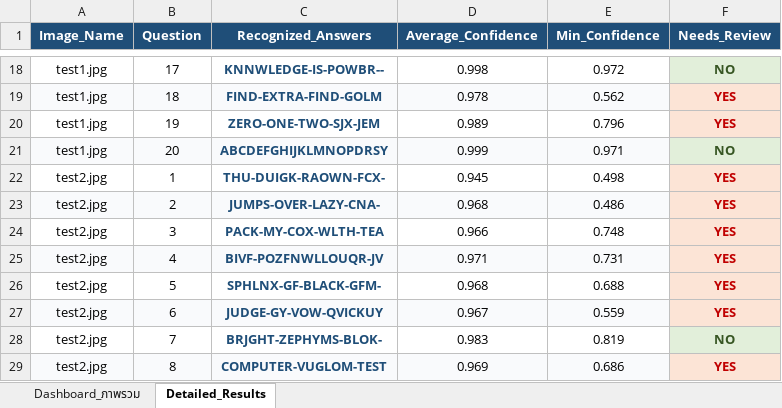
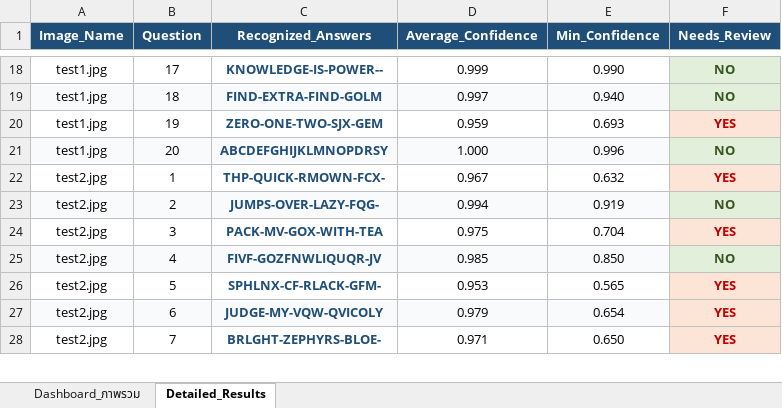
Before and after one commit to 67160213-ux/Project_CV, an Excel workbook: outputs/results/all_results.xlsx, sheet Detailed_Results, drawn as a sheet; only a part is shown, gaps mark what is left out; values as stored, in another font and other column widths than the file's, no borders; removed rows and columns are numbered as before the commit, all else as after; the diff covers the shown part only; the diff names each change by its address in the sheet, - before the commit and + after, or states it on an @@ line.

```diff
--- a/outputs/results/all_results.xlsx (sheet Detailed_Results)
+++ b/outputs/results/all_results.xlsx (sheet Detailed_Results)
-C18 (Recognized_Answers): KNNWLEDGE-IS-POWBR--
+C18 (Recognized_Answers): KNOWLEDGE-IS-POWER--
-D18 (Average_Confidence): 0.998
+D18 (Average_Confidence): 0.999
-E18 (Min_Confidence): 0.972
+E18 (Min_Confidence): 0.990
-D19 (Average_Confidence): 0.978
+D19 (Average_Confidence): 0.997
-E19 (Min_Confidence): 0.562
+E19 (Min_Confidence): 0.940
-F19 (Needs_Review): YES
+F19 (Needs_Review): NO
@@ F19 fill: #FCE4D6 → #E2EFDA, text colour: #C00000 → #375623 @@
-C20 (Recognized_Answers): ZERO-ONE-TWO-SJX-JEM
+C20 (Recognized_Answers): ZERO-ONE-TWO-SJX-GEM
-D20 (Average_Confidence): 0.989
+D20 (Average_Confidence): 0.959
-E20 (Min_Confidence): 0.796
+E20 (Min_Confidence): 0.693
-D21 (Average_Confidence): 0.999
+D21 (Average_Confidence): 1.000
-E21 (Min_Confidence): 0.971
+E21 (Min_Confidence): 0.996
-C22 (Recognized_Answers): THU-DUIGK-RAOWN-FCX-
+C22 (Recognized_Answers): THP-QUICK-RMOWN-FCX-
-D22 (Average_Confidence): 0.945
+D22 (Average_Confidence): 0.967
-E22 (Min_Confidence): 0.498
+E22 (Min_Confidence): 0.632
-row 23: test2.jpg | 2 | JUMPS-OVER-LAZY-CNA- | 0.968 | 0.486 | YES
+row 23: test2.jpg | 2 | JUMPS-OVER-LAZY-FQG- | 0.994 | 0.919 | NO
-C24 (Recognized_Answers): PACK-MY-COX-WLTH-TEA
+C24 (Recognized_Answers): PACK-MV-GOX-WITH-TEA
-D24 (Average_Confidence): 0.966
+D24 (Average_Confidence): 0.975
-E24 (Min_Confidence): 0.748
+E24 (Min_Confidence): 0.704
-row 25: test2.jpg | 4 | BIVF-POZFNWLLOUQR-JV | 0.971 | 0.731 | YES
+row 25: test2.jpg | 4 | FIVF-GOZFNWLIQUQR-JV | 0.985 | 0.850 | NO
-C26 (Recognized_Answers): SPHLNX-GF-BLACK-GFM-
+C26 (Recognized_Answers): SPHLNX-CF-RLACK-GFM-
-D26 (Average_Confidence): 0.968
+D26 (Average_Confidence): 0.953
-E26 (Min_Confidence): 0.688
+E26 (Min_Confidence): 0.565
-C27 (Recognized_Answers): JUDGE-GY-VOW-QVICKUY
+C27 (Recognized_Answers): JUDGE-MY-VQW-QVICOLY
-D27 (Average_Confidence): 0.967
+D27 (Average_Confidence): 0.979
-E27 (Min_Confidence): 0.559
+E27 (Min_Confidence): 0.654
-row 28: test2.jpg | 7 | BRJGHT-ZEPHYMS-BLOK- | 0.983 | 0.819 | NO
-row 29: test2.jpg | 8 | COMPUTER-VUGLOM-TEST | 0.969 | 0.686 | YES
+row 28: test2.jpg | 7 | BRLGHT-ZEPHYRS-BLOE- | 0.971 | 0.650 | YES
```
Also changed, not shown: 19 added rows, 18 removed rows, 73 edited cells and cell formats elsewhere in this sheet, sheet Dashboard_ภาพรวม, 12 other files.
